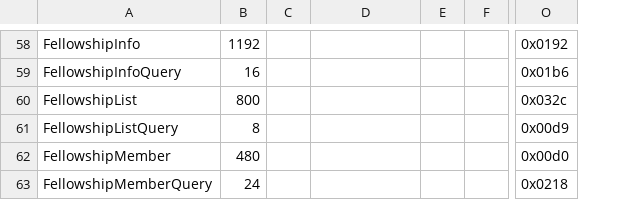
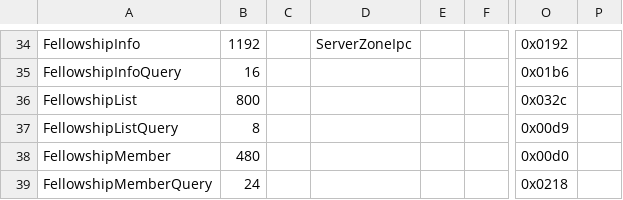
Before and after one commit to zhyupe/ffxiv-opcode-worker, a CSV file: cn-opcodes.csv, drawn as a sheet; only a part is shown, gaps mark what is left out; addresses are those after the commit; the diff covers the shown part only; the diff names each change by its address in the sheet, - before the commit and + after, or states it on an @@ line.

```diff
--- a/cn-opcodes.csv
+++ b/cn-opcodes.csv
+column P, empty
-D34: (empty)
+D34: ServerZoneIpc
```
Also changed, not shown: 10 added rows, 2 removed rows, 47 moved rows and 2 edited cells elsewhere in this file, 1 other file.
